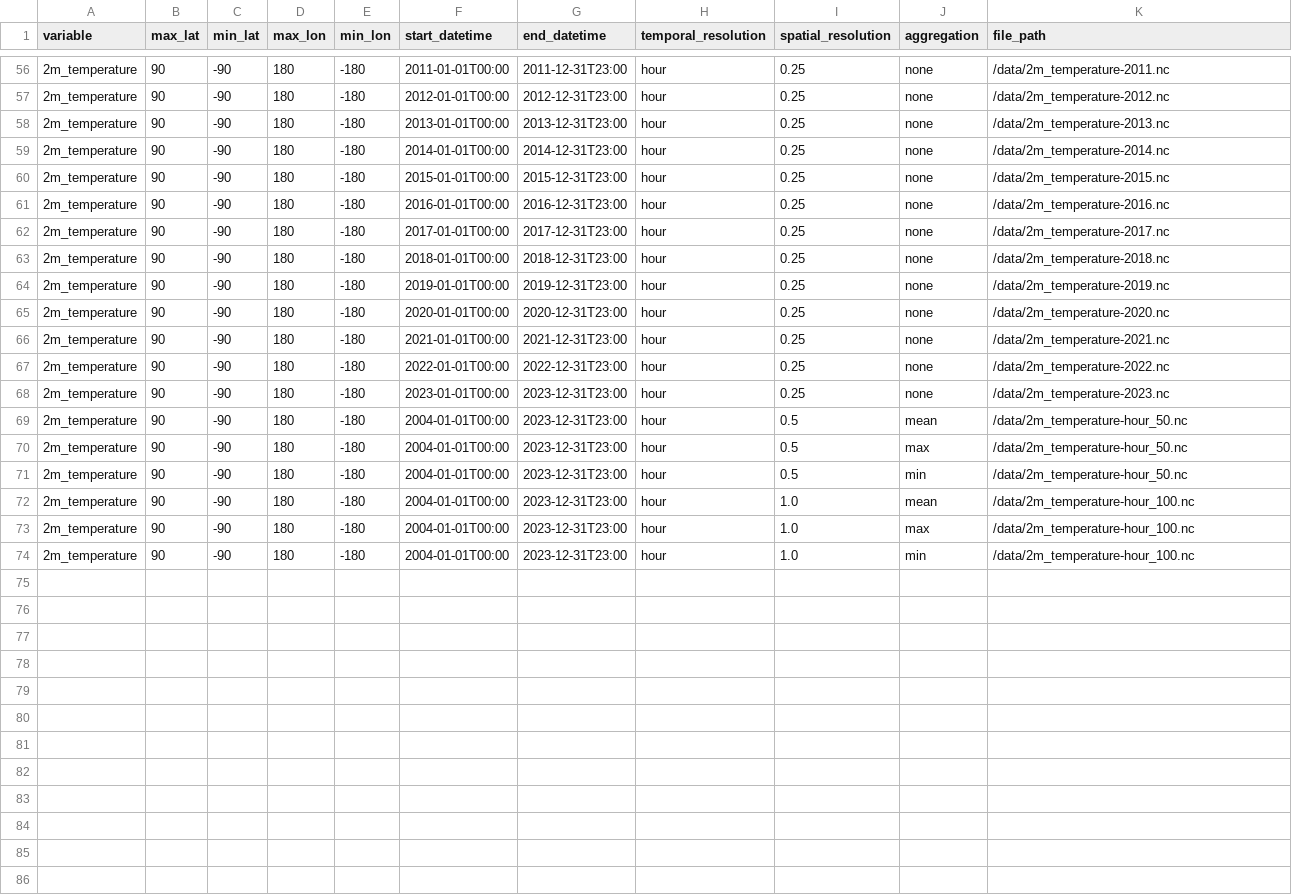
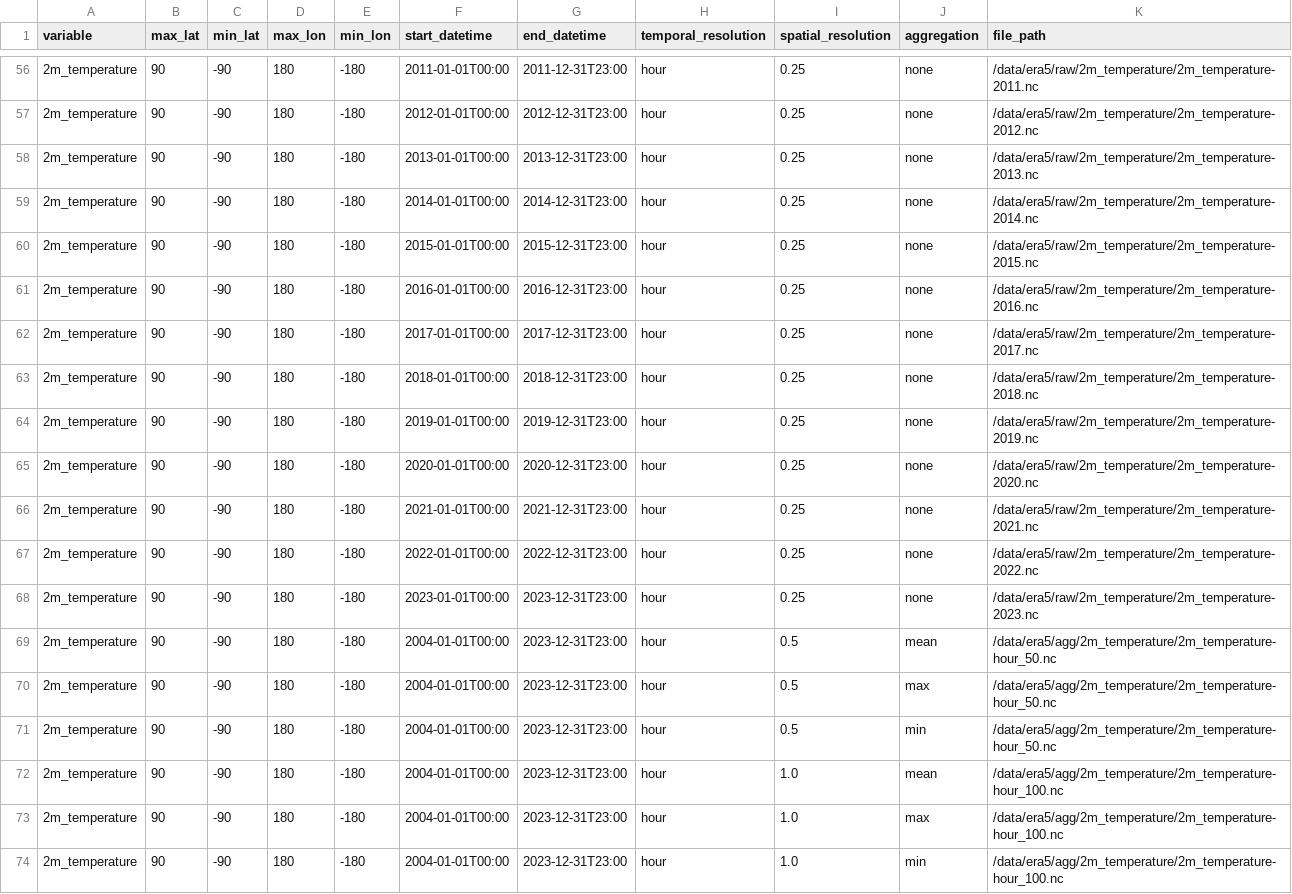
Before and after one commit to iharp3/experiment-kit, a CSV file: round2/executors/proposed/metadata_post.csv, drawn as a sheet; only a part is shown, gaps mark what is left out; the diff covers the shown part only.

```diff
--- a/round2/executors/proposed/metadata_post.csv
+++ b/round2/executors/proposed/metadata_post.csv
@@ -56,19 +56,19 @@ variable,max_lat,min_lat,max_lon,min_lon,start_datetime,end_datetime,temporal_re
-2m_temperature,90,-90,180,-180,2011-01-01T00:00,2011-12-31T23:00,hour,0.25,none,/data/2m_temperature-2011.nc
-2m_temperature,90,-90,180,-180,2012-01-01T00:00,2012-12-31T23:00,hour,0.25,none,/data/2m_temperature-2012.nc
-2m_temperature,90,-90,180,-180,2013-01-01T00:00,2013-12-31T23:00,hour,0.25,none,/data/2m_temperature-2013.nc
-2m_temperature,90,-90,180,-180,2014-01-01T00:00,2014-12-31T23:00,hour,0.25,none,/data/2m_temperature-2014.nc
-2m_temperature,90,-90,180,-180,2015-01-01T00:00,2015-12-31T23:00,hour,0.25,none,/data/2m_temperature-2015.nc
-2m_temperature,90,-90,180,-180,2016-01-01T00:00,2016-12-31T23:00,hour,0.25,none,/data/2m_temperature-2016.nc
-2m_temperature,90,-90,180,-180,2017-01-01T00:00,2017-12-31T23:00,hour,0.25,none,/data/2m_temperature-2017.nc
-2m_temperature,90,-90,180,-180,2018-01-01T00:00,2018-12-31T23:00,hour,0.25,none,/data/2m_temperature-2018.nc
-2m_temperature,90,-90,180,-180,2019-01-01T00:00,2019-12-31T23:00,hour,0.25,none,/data/2m_temperature-2019.nc
-2m_temperature,90,-90,180,-180,2020-01-01T00:00,2020-12-31T23:00,hour,0.25,none,/data/2m_temperature-2020.nc
-2m_temperature,90,-90,180,-180,2021-01-01T00:00,2021-12-31T23:00,hour,0.25,none,/data/2m_temperature-2021.nc
-2m_temperature,90,-90,180,-180,2022-01-01T00:00,2022-12-31T23:00,hour,0.25,none,/data/2m_temperature-2022.nc
-2m_temperature,90,-90,180,-180,2023-01-01T00:00,2023-12-31T23:00,hour,0.25,none,/data/2m_temperature-2023.nc
-2m_temperature,90,-90,180,-180,2004-01-01T00:00,2023-12-31T23:00,hour,0.5,mean,/data/2m_temperature-hour_50.nc
-2m_temperature,90,-90,180,-180,2004-01-01T00:00,2023-12-31T23:00,hour,0.5,max,/data/2m_temperature-hour_50.nc
-2m_temperature,90,-90,180,-180,2004-01-01T00:00,2023-12-31T23:00,hour,0.5,min,/data/2m_temperature-hour_50.nc
-2m_temperature,90,-90,180,-180,2004-01-01T00:00,2023-12-31T23:00,hour,1.0,mean,/data/2m_temperature-hour_100.nc
-2m_temperature,90,-90,180,-180,2004-01-01T00:00,2023-12-31T23:00,hour,1.0,max,/data/2m_temperature-hour_100.nc
-2m_temperature,90,-90,180,-180,2004-01-01T00:00,2023-12-31T23:00,hour,1.0,min,/data/2m_temperature-hour_100.nc
+2m_temperature,90,-90,180,-180,2011-01-01T00:00,2011-12-31T23:00,hour,0.25,none,/data/era5/raw/2m_temperature/2m_temperature-2011.nc
+2m_temperature,90,-90,180,-180,2012-01-01T00:00,2012-12-31T23:00,hour,0.25,none,/data/era5/raw/2m_temperature/2m_temperature-2012.nc
+2m_temperature,90,-90,180,-180,2013-01-01T00:00,2013-12-31T23:00,hour,0.25,none,/data/era5/raw/2m_temperature/2m_temperature-2013.nc
+2m_temperature,90,-90,180,-180,2014-01-01T00:00,2014-12-31T23:00,hour,0.25,none,/data/era5/raw/2m_temperature/2m_temperature-2014.nc
+2m_temperature,90,-90,180,-180,2015-01-01T00:00,2015-12-31T23:00,hour,0.25,none,/data/era5/raw/2m_temperature/2m_temperature-2015.nc
+2m_temperature,90,-90,180,-180,2016-01-01T00:00,2016-12-31T23:00,hour,0.25,none,/data/era5/raw/2m_temperature/2m_temperature-2016.nc
+2m_temperature,90,-90,180,-180,2017-01-01T00:00,2017-12-31T23:00,hour,0.25,none,/data/era5/raw/2m_temperature/2m_temperature-2017.nc
+2m_temperature,90,-90,180,-180,2018-01-01T00:00,2018-12-31T23:00,hour,0.25,none,/data/era5/raw/2m_temperature/2m_temperature-2018.nc
+2m_temperature,90,-90,180,-180,2019-01-01T00:00,2019-12-31T23:00,hour,0.25,none,/data/era5/raw/2m_temperature/2m_temperature-2019.nc
+2m_temperature,90,-90,180,-180,2020-01-01T00:00,2020-12-31T23:00,hour,0.25,none,/data/era5/raw/2m_temperature/2m_temperature-2020.nc
+2m_temperature,90,-90,180,-180,2021-01-01T00:00,2021-12-31T23:00,hour,0.25,none,/data/era5/raw/2m_temperature/2m_temperature-2021.nc
+2m_temperature,90,-90,180,-180,2022-01-01T00:00,2022-12-31T23:00,hour,0.25,none,/data/era5/raw/2m_temperature/2m_temperature-2022.nc
+2m_temperature,90,-90,180,-180,2023-01-01T00:00,2023-12-31T23:00,hour,0.25,none,/data/era5/raw/2m_temperature/2m_temperature-2023.nc
+2m_temperature,90,-90,180,-180,2004-01-01T00:00,2023-12-31T23:00,hour,0.5,mean,/data/era5/agg/2m_temperature/2m_temperature-hour_50.nc
+2m_temperature,90,-90,180,-180,2004-01-01T00:00,2023-12-31T23:00,hour,0.5,max,/data/era5/agg/2m_temperature/2m_temperature-hour_50.nc
+2m_temperature,90,-90,180,-180,2004-01-01T00:00,2023-12-31T23:00,hour,0.5,min,/data/era5/agg/2m_temperature/2m_temperature-hour_50.nc
+2m_temperature,90,-90,180,-180,2004-01-01T00:00,2023-12-31T23:00,hour,1.0,mean,/data/era5/agg/2m_temperature/2m_temperature-hour_100.nc
+2m_temperature,90,-90,180,-180,2004-01-01T00:00,2023-12-31T23:00,hour,1.0,max,/data/era5/agg/2m_temperature/2m_temperature-hour_100.nc
+2m_temperature,90,-90,180,-180,2004-01-01T00:00,2023-12-31T23:00,hour,1.0,min,/data/era5/agg/2m_temperature/2m_temperature-hour_100.nc
```
Also changed, not shown: 54 edited cells elsewhere in this file, 8 other files.
